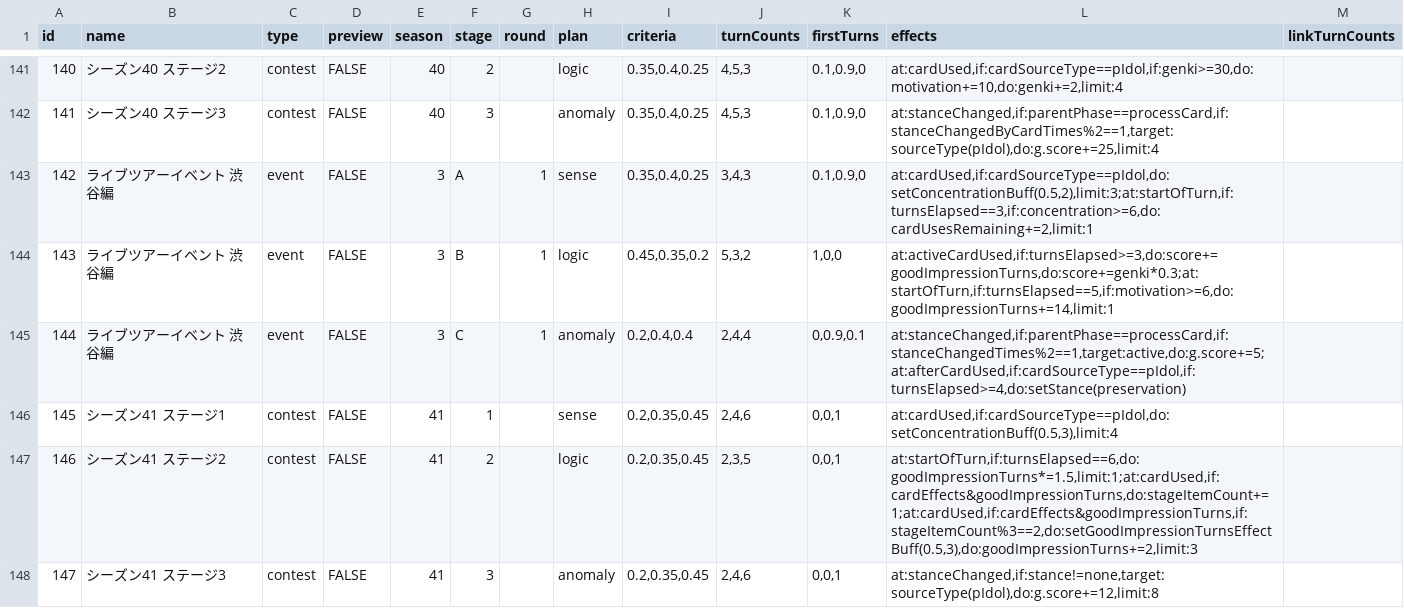
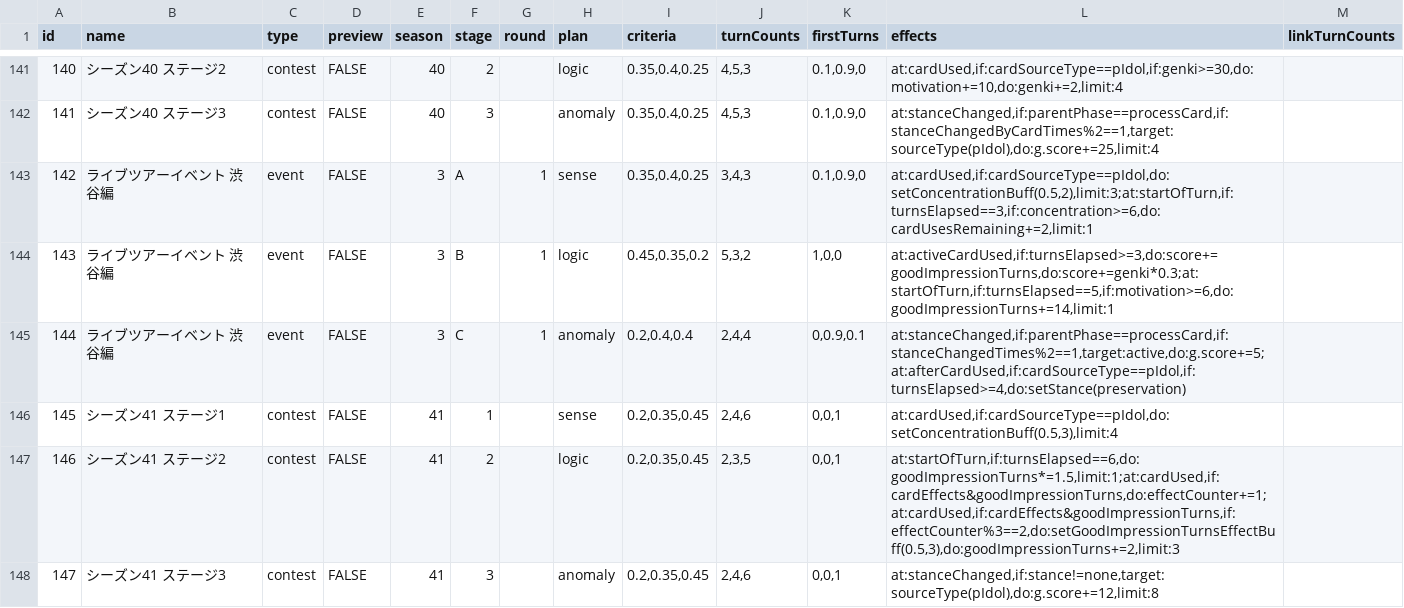
Before and after one commit to surisuririsu/gakumas-tools, a CSV file: packages/gakumas-data/csv/stages.csv, drawn as a sheet; only a part is shown, gaps mark what is left out.

```diff
--- a/packages/gakumas-data/csv/stages.csv
+++ b/packages/gakumas-data/csv/stages.csv
@@ -146,3 +146,3 @@ id,name,type,preview,season,stage,round,plan,criteria,turnCounts,firstTurns,effe
 145,シーズン41 ステージ1,contest,FALSE,41,1,,sense,"0.2,0.35,0.45","2,4,6","0,0,1","at:cardUsed,if:cardSourceType==pIdol,do:setConcentrationBuff(0.5,3),limit:4",
-146,シーズン41 ステージ2,contest,FALSE,41,2,,logic,"0.2,0.35,0.45","2,3,5","0,0,1","at:startOfTurn,if:turnsElapsed==6,do:goodImpressionTurns*=1.5,limit:1;at:cardUsed,if:cardEffects&goodImpressionTurns,do:stageItemCount+=1;at:cardUsed,if:cardEffects&goodImpressionTurns,if:stageItemCount%3==2,do:setGoodImpressionTurnsEffectBuff(0.5,3),do:goodImpressionTurns+=2,limit:3",
+146,シーズン41 ステージ2,contest,FALSE,41,2,,logic,"0.2,0.35,0.45","2,3,5","0,0,1","at:startOfTurn,if:turnsElapsed==6,do:goodImpressionTurns*=1.5,limit:1;at:cardUsed,if:cardEffects&goodImpressionTurns,do:effectCounter+=1;at:cardUsed,if:cardEffects&goodImpressionTurns,if:effectCounter%3==2,do:setGoodImpressionTurnsEffectBuff(0.5,3),do:goodImpressionTurns+=2,limit:3",
 147,シーズン41 ステージ3,contest,FALSE,41,3,,anomaly,"0.2,0.35,0.45","2,4,6","0,0,1","at:stanceChanged,if:stance!=none,target:sourceType(pIdol),do:g.score+=12,limit:8",
```
Also changed, not shown: 1 other file.
